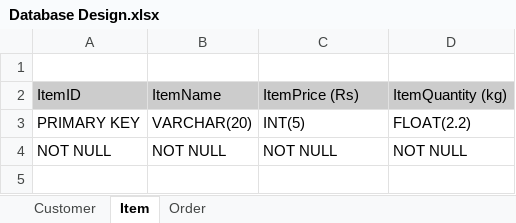
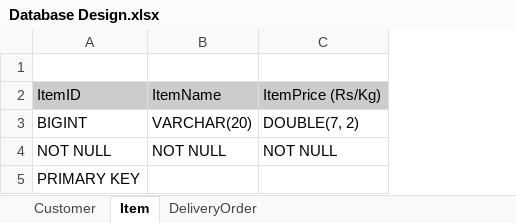
Before and after one commit to Priya-Raut/DailyService, an Excel workbook: DesignDocuments/Database Design.xlsx, sheet Item, drawn as a sheet; values as stored, in another font and other column widths than the file's, no borders; charts and pictures not drawn; removed rows and columns are numbered as before the commit, all else as after; the diff names each change by its address in the sheet, - before the commit and + after, or states it on an @@ line.

Commit message:
Update design documents

```diff
--- a/DesignDocuments/Database Design.xlsx (sheet Item)
+++ b/DesignDocuments/Database Design.xlsx (sheet Item)
-sheet tab: Order
+sheet tab: DeliveryOrder
-column D, row 2: ItemQuantity (kg); row 4: NOT NULL
-C2: ItemPrice (Rs)
+C2: ItemPrice (Rs/Kg)
-row 3: PRIMARY KEY | VARCHAR(20) | INT(5) | FLOAT(2.2)
+row 3: BIGINT | VARCHAR(20) | DOUBLE(7, 2)
+row 5: PRIMARY KEY
```
Also changed, not shown: sheet DeliveryOrder, sheet Customer, 2 other files.
